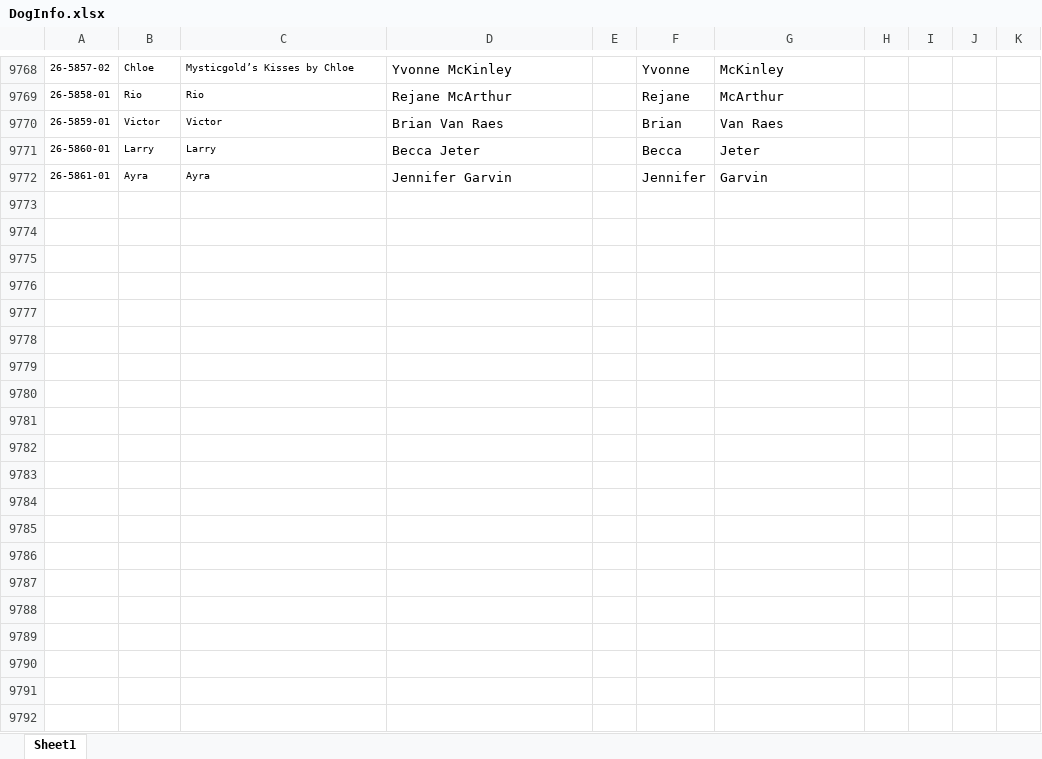
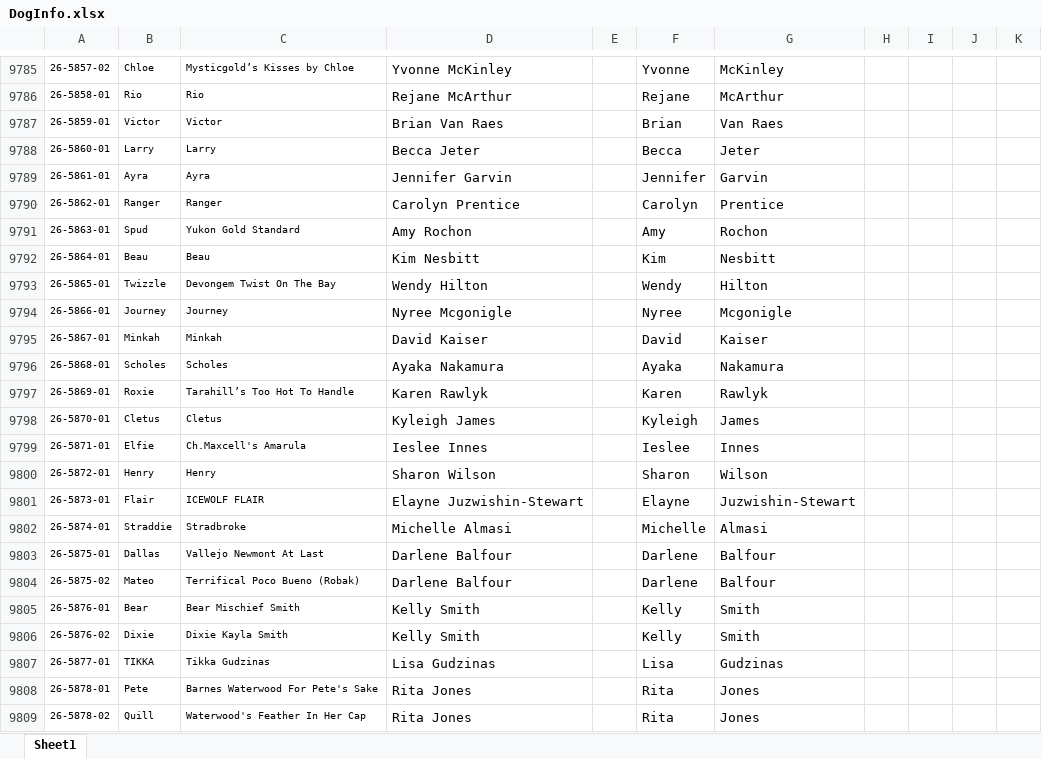
Before and after one commit to Cwagtracker/Tracker, an Excel workbook: DogInfo.xlsx, sheet Sheet1, drawn as a sheet; only a part is shown, gaps mark what is left out; values as stored, in another font and other column widths than the file's, no borders; conditional formats not drawn; the diff covers the shown part only; the diff names each change by its address in the sheet, - before the commit and + after, or states it on an @@ line.

```diff
--- a/DogInfo.xlsx (sheet Sheet1)
+++ b/DogInfo.xlsx (sheet Sheet1)
+row 9790: 26-5862-01 | Ranger | Ranger | Carolyn Prentice |  | Carolyn | Prentice
+row 9791: 26-5863-01 | Spud | Yukon Gold Standard | Amy Rochon |  | Amy | Rochon
+row 9792: 26-5864-01 | Beau | Beau | Kim Nesbitt |  | Kim | Nesbitt
+row 9793: 26-5865-01 | Twizzle | Devongem Twist On The Bay | Wendy Hilton |  | Wendy | Hilton
+row 9794: 26-5866-01 | Journey | Journey | Nyree Mcgonigle |  | Nyree | Mcgonigle
+row 9795: 26-5867-01 | Minkah | Minkah | David Kaiser |  | David | Kaiser
+row 9796: 26-5868-01 | Scholes | Scholes | Ayaka Nakamura |  | Ayaka | Nakamura
+row 9797: 26-5869-01 | Roxie | Tarahill’s Too Hot To Handle | Karen Rawlyk |  | Karen | Rawlyk
+row 9798: 26-5870-01 | Cletus | Cletus | Kyleigh James |  | Kyleigh | James
+row 9799: 26-5871-01 | Elfie | Ch.Maxcell's Amarula | Ieslee Innes |  | Ieslee | Innes
+row 9800: 26-5872-01 | Henry | Henry | Sharon Wilson |  | Sharon | Wilson
+row 9801: 26-5873-01 | Flair | ICEWOLF FLAIR | Elayne Juzwishin-Stewart |  | Elayne | Juzwishin-Stewart
+row 9802: 26-5874-01 | Straddie | Stradbroke | Michelle Almasi |  | Michelle | Almasi
+row 9803: 26-5875-01 | Dallas | Vallejo Newmont At Last | Darlene Balfour |  | Darlene | Balfour
+row 9804: 26-5875-02 | Mateo | Terrifical Poco Bueno (Robak) | Darlene Balfour |  | Darlene | Balfour
+row 9805: 26-5876-01 | Bear | Bear Mischief Smith | Kelly Smith |  | Kelly | Smith
+row 9806: 26-5876-02 | Dixie | Dixie Kayla Smith | Kelly Smith |  | Kelly | Smith
+row 9807: 26-5877-01 | TIKKA | Tikka Gudzinas | Lisa Gudzinas |  | Lisa | Gudzinas
+row 9808: 26-5878-01 | Pete | Barnes Waterwood For Pete's Sake | Rita Jones |  | Rita | Jones
+row 9809: 26-5878-02 | Quill | Waterwood's Feather In Her Cap | Rita Jones |  | Rita | Jones
```
Also changed, not shown: 45 added rows, 1 removed row and 5 edited cells elsewhere in this sheet, formulas that keep their value, 1 other file.
